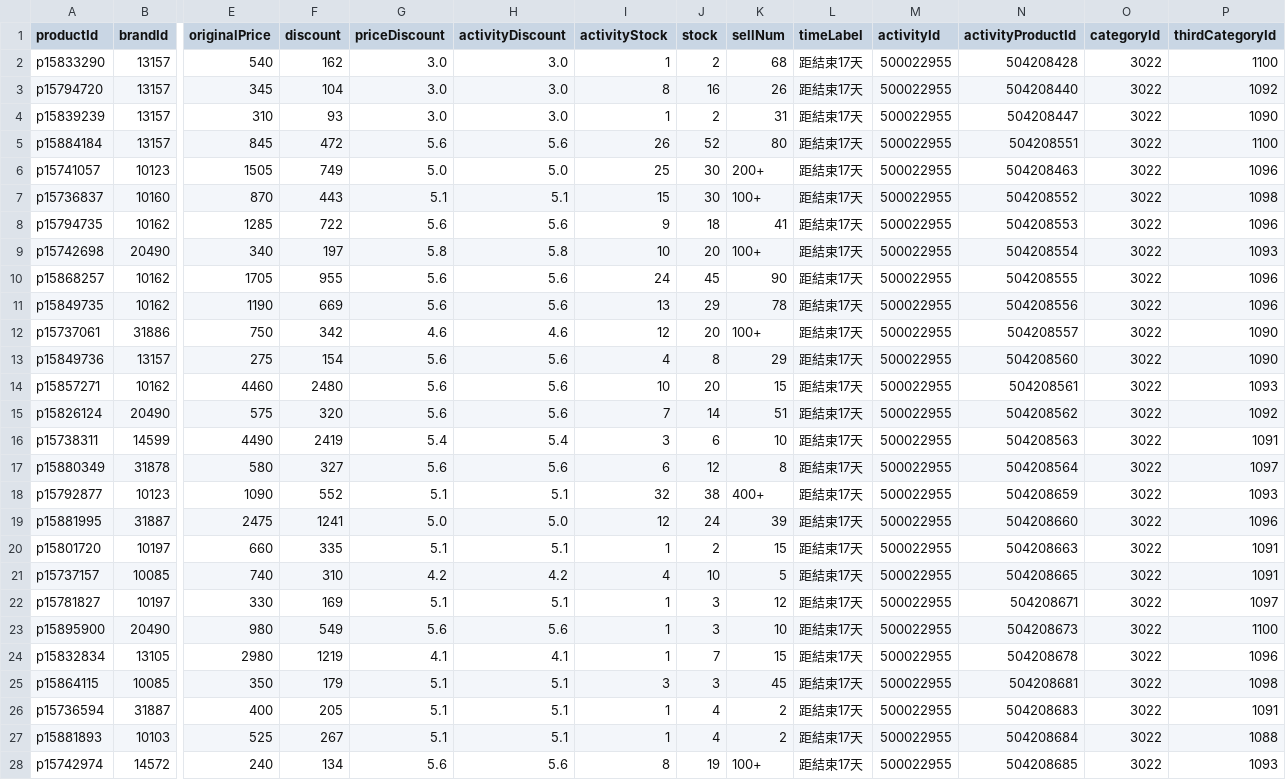
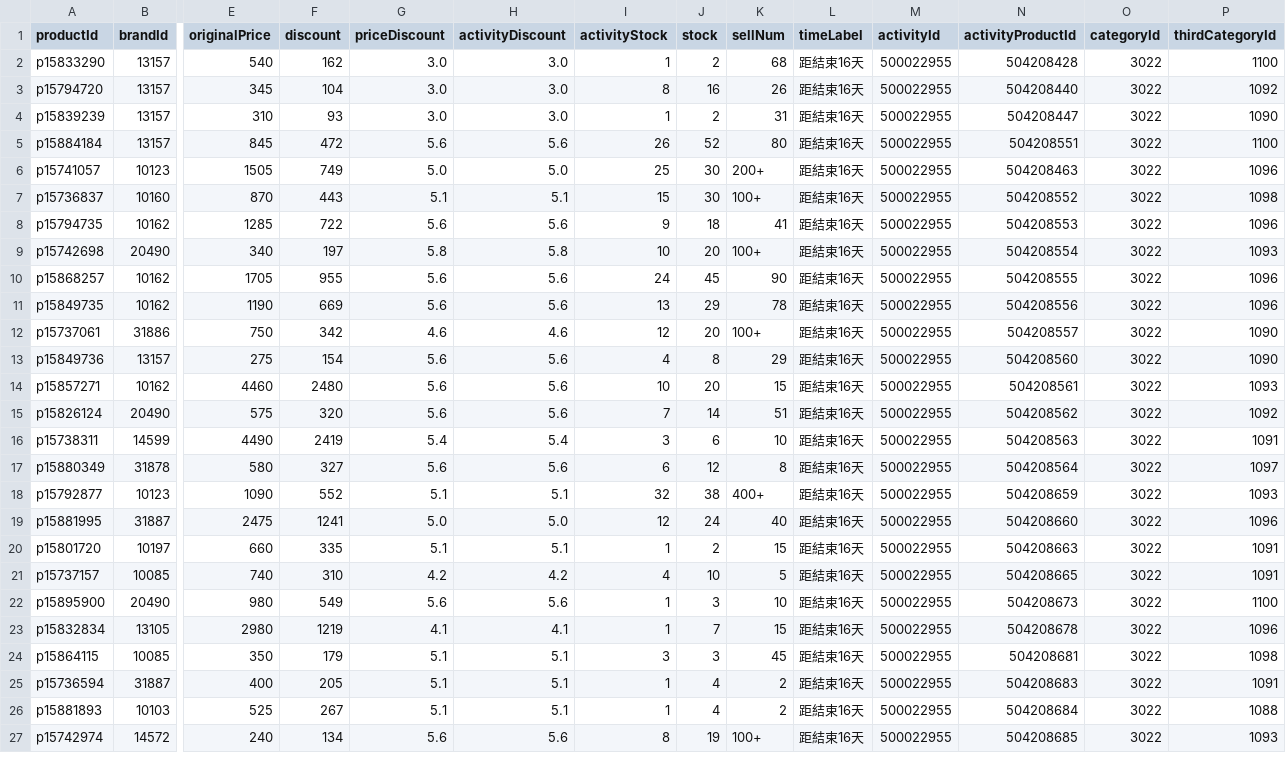
Before and after one commit to sophia-zhang-qwq/cdf-tracker, a CSV file: clearance/clearance_skincare.csv, drawn as a sheet; only a part is shown, gaps mark what is left out; removed rows and columns are numbered as before the commit, all else as after; rows hold the shown columns only; the diff covers the shown part only; the diff names each change by its address in the sheet, - before the commit and + after, or states it on an @@ line.

```diff
--- a/clearance/clearance_skincare.csv
+++ b/clearance/clearance_skincare.csv
-L2:L21 (timeLabel): 距結束17天
+L2:L21 (timeLabel): 距結束16天
-K19 (sellNum): 39
+K19 (sellNum): 40
-row 22: p15781827 | 10197 | 330 | 169 | 5.1 | 5.1 | 1 | 3 | 12 | 距結束17天 | 500022955 | 504208671 | 3022 | 1097
-L22:L27 (timeLabel): 距結束17天
+L22:L27 (timeLabel): 距結束16天
```
Also changed, not shown: 34 edited cells elsewhere in this file, clearance/clearance_perfume.csv, clearance/home_preview_perfume.csv, 5 other files.
